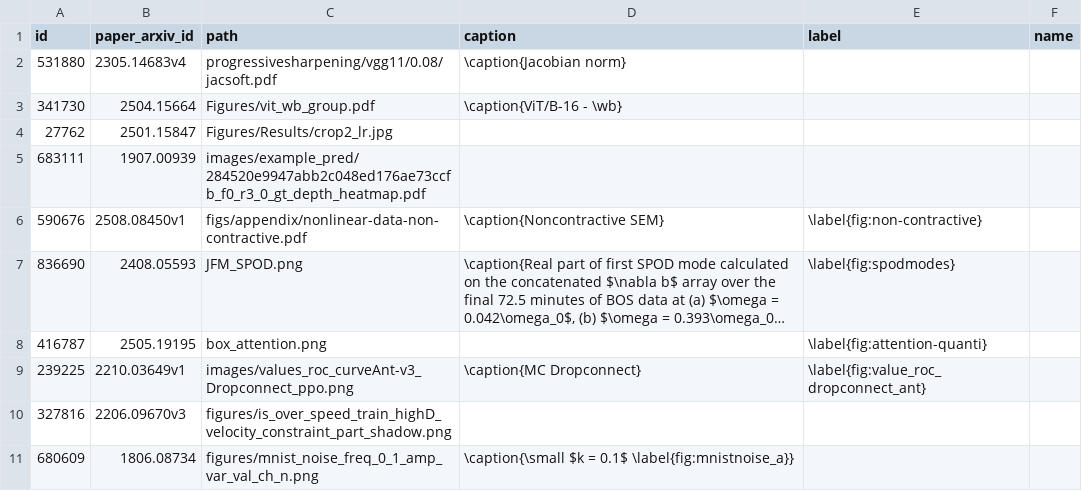
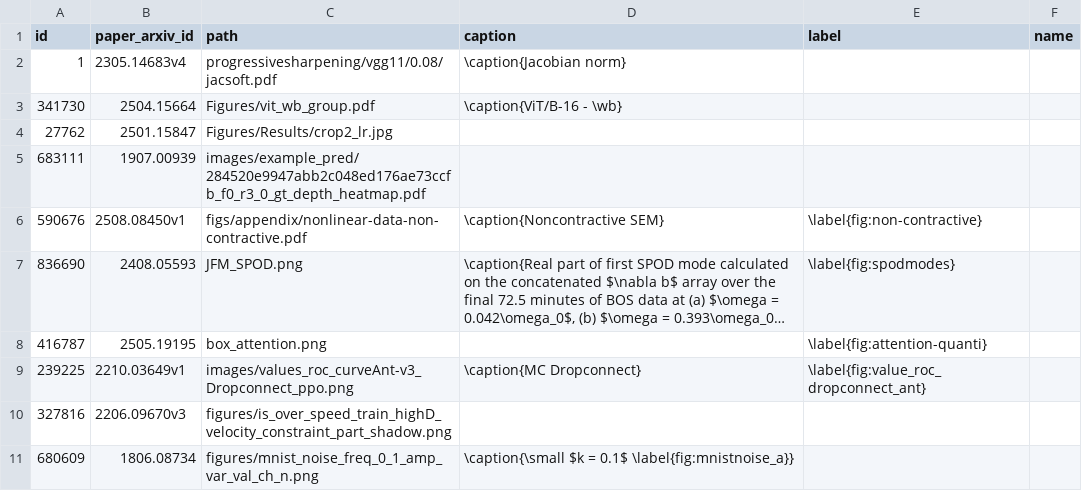
Before and after one commit to ulab-uiuc/research-arcade, a CSV file: examples/csv_data/arxiv_figures.csv, drawn as a sheet; long unchanged cells end in ….

```diff
--- a/examples/csv_data/arxiv_figures.csv
+++ b/examples/csv_data/arxiv_figures.csv
@@ -1,3 +1,3 @@
 id,paper_arxiv_id,path,caption,label,name
-531880,2305.14683v4,progressivesharpening/vgg11/0.08/jacsoft.pdf,\caption{Jacobian norm},,
+1,2305.14683v4,progressivesharpening/vgg11/0.08/jacsoft.pdf,\caption{Jacobian norm},,
 341730,2504.15664,Figures/vit_wb_group.pdf,\caption{ViT/B-16 - \wb},,
```
Also changed, not shown: examples/csv_data/arxiv_citations.csv, examples/csv_data/arxiv_paragraphs.csv, 24 other files.
